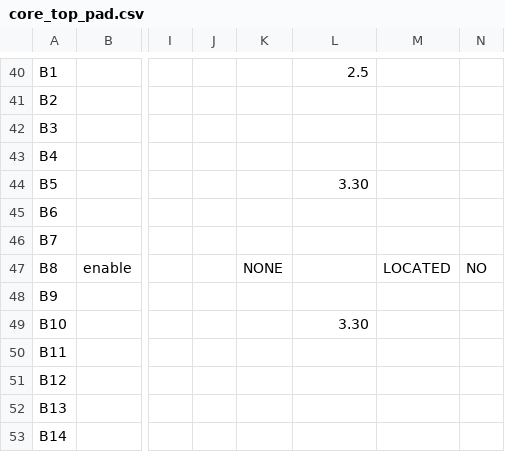
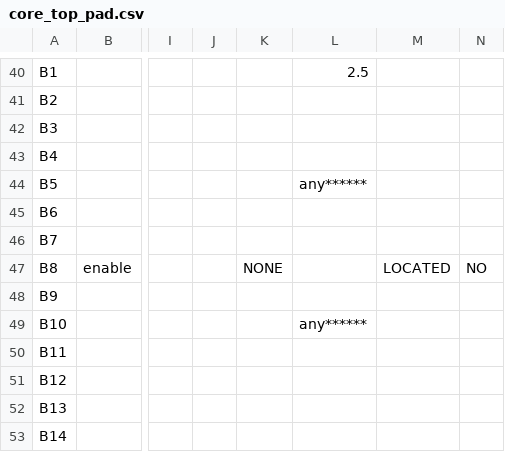
Before and after one commit to AarkenBen/ECE-3710, a CSV file: IR_repositioning/core_top_pad.csv, drawn as a sheet; only a part is shown, gaps mark what is left out; the diff covers the shown part only; the diff names each change by its address in the sheet, - before the commit and + after, or states it on an @@ line.

```diff
--- a/IR_repositioning/core_top_pad.csv
+++ b/IR_repositioning/core_top_pad.csv
-L44: 3.30
+L44: any******
-L49: 3.30
+L49: any******
```
Also changed, not shown: 40 edited cells elsewhere in this file, 51 other files.
